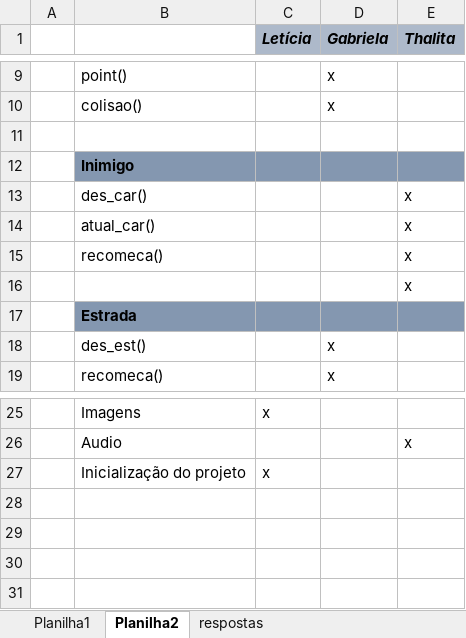
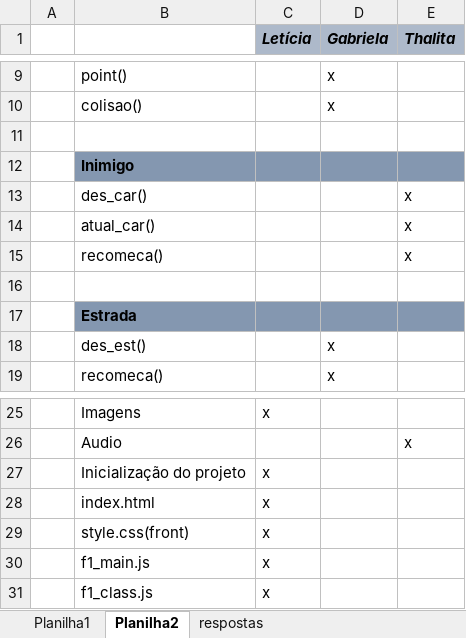
Before and after one commit to leticiavanelli/formula1_novo, an Excel workbook: documentacao/backlog.xlsx, sheet Planilha2, drawn as a sheet; only a part is shown, gaps mark what is left out; values as stored, in another font and other column widths than the file's, no borders; the diff names each change by its address in the sheet, - before the commit and + after, or states it on an @@ line.

```diff
--- a/documentacao/backlog.xlsx (sheet Planilha2)
+++ b/documentacao/backlog.xlsx (sheet Planilha2)
-E16 (Thalita): x
+E16 (Thalita): (empty)
+row 28:  | index.html | x
+row 29:  | style.css(front) | x
+row 30:  | f1_main.js | x
+row 31:  | f1_class.js | x
```
Also changed, not shown: 4 other files.
